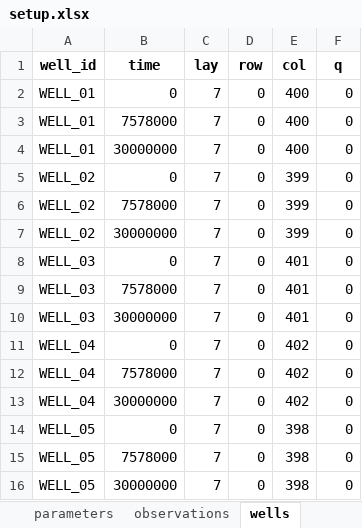
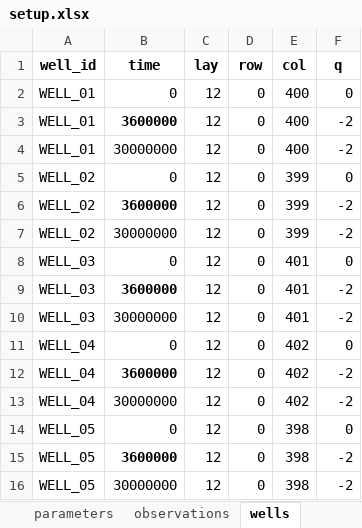
Before and after one commit to femarivera/ConfinedLab, an Excel workbook: setup.xlsx, sheet wells, drawn as a sheet; values as stored, in another font and other column widths than the file's, no borders; the diff names each change by its address in the sheet, - before the commit and + after, or states it on an @@ line.

```diff
--- a/setup.xlsx (sheet wells)
+++ b/setup.xlsx (sheet wells)
-C2:C16 (lay): 7
+C2:C16 (lay): 12
-B3 (time): 7578000
+B3 (time): 3600000
-B3 bold: off
+B3 bold: on
-F3:F4 (q): 0
+F3:F4 (q): -2
-B6 (time): 7578000
+B6 (time): 3600000
-B6 bold: off
+B6 bold: on
-F6:F7 (q): 0
+F6:F7 (q): -2
-B9 (time): 7578000
+B9 (time): 3600000
-B9 bold: off
+B9 bold: on
-F9:F10 (q): 0
+F9:F10 (q): -2
-B12 (time): 7578000
+B12 (time): 3600000
-B12 bold: off
+B12 bold: on
-F12:F13 (q): 0
+F12:F13 (q): -2
-B15 (time): 7578000
+B15 (time): 3600000
-B15 bold: off
+B15 bold: on
-F15:F16 (q): 0
+F15:F16 (q): -2
```
Also changed, not shown: sheet transient_recharge, sheet q_values_tr, sheet workplace, sheet q_values_st, sheet parameters, sheet tdis, 2 more sheets, 6 other files.
